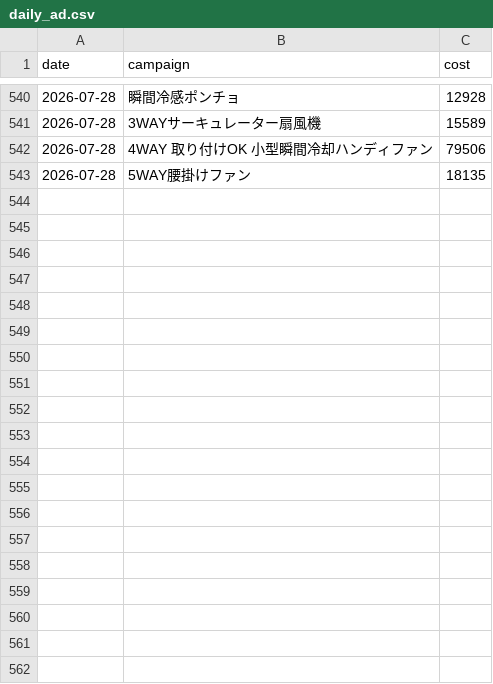
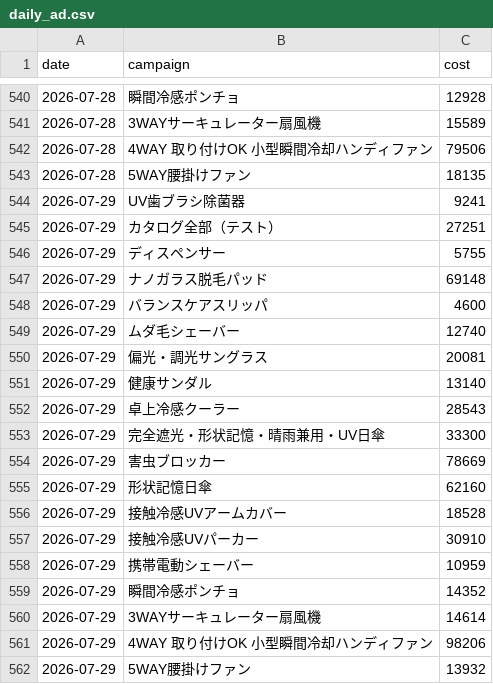
Before and after one commit to finracofficial-cmd/LOOana, a CSV file: data/daily/daily_ad.csv, drawn as a sheet; only a part is shown, gaps mark what is left out; the diff names each change by its address in the sheet, - before the commit and + after, or states it on an @@ line.

```diff
--- a/data/daily/daily_ad.csv
+++ b/data/daily/daily_ad.csv
+row 544: 2026-07-29 | UV歯ブラシ除菌器 | 9241
+row 545: 2026-07-29 | カタログ全部（テスト） | 27251
+row 546: 2026-07-29 | ディスペンサー | 5755
+row 547: 2026-07-29 | ナノガラス脱毛パッド | 69148
+row 548: 2026-07-29 | バランスケアスリッパ | 4600
+row 549: 2026-07-29 | ムダ毛シェーバー | 12740
+row 550: 2026-07-29 | 偏光・調光サングラス | 20081
+row 551: 2026-07-29 | 健康サンダル | 13140
+row 552: 2026-07-29 | 卓上冷感クーラー | 28543
+row 553: 2026-07-29 | 完全遮光・形状記憶・晴雨兼用・UV日傘 | 33300
+row 554: 2026-07-29 | 害虫ブロッカー | 78669
+row 555: 2026-07-29 | 形状記憶日傘 | 62160
+row 556: 2026-07-29 | 接触冷感UVアームカバー | 18528
+row 557: 2026-07-29 | 接触冷感UVパーカー | 30910
+row 558: 2026-07-29 | 携帯電動シェーバー | 10959
+row 559: 2026-07-29 | 瞬間冷感ポンチョ | 14352
+row 560: 2026-07-29 | 3WAYサーキュレーター扇風機 | 14614
+row 561: 2026-07-29 | 4WAY 取り付けOK 小型瞬間冷却ハンディファン | 98206
+row 562: 2026-07-29 | 5WAY腰掛けファン | 13932
```
Also changed, not shown: data/budget-snapshots.csv, data/daily/daily_sales.csv, 8 other files.
